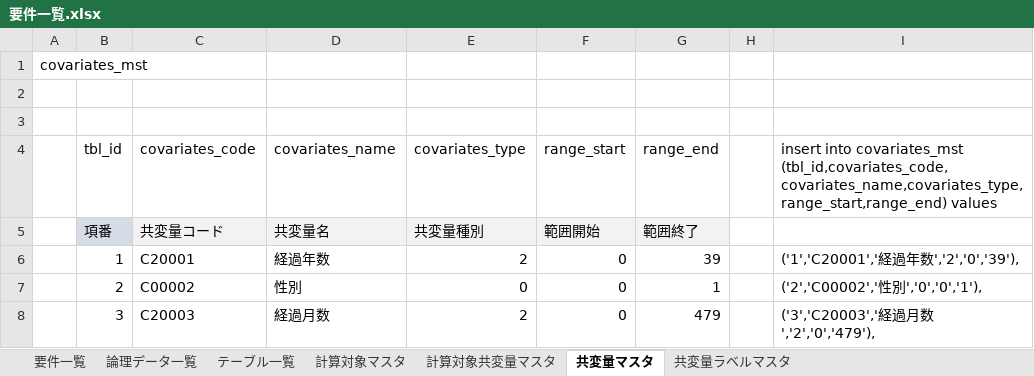
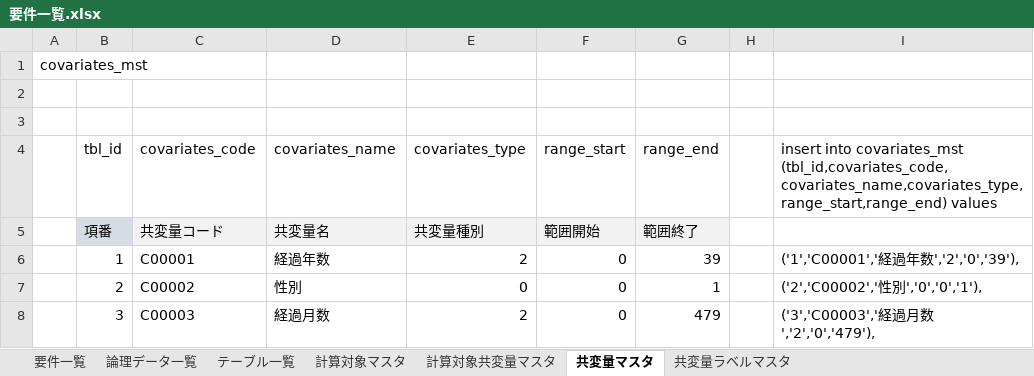
Before and after one commit to wjkanaya/research, an Excel workbook: sekkei/要件一覧.xlsx, sheet 共変量マスタ, drawn as a sheet; values as stored, in another font and other column widths than the file's, no borders; the diff names each change by its address in the sheet, - before the commit and + after, or states it on an @@ line.

```diff
--- a/sekkei/要件一覧.xlsx (sheet 共変量マスタ)
+++ b/sekkei/要件一覧.xlsx (sheet 共変量マスタ)
-C6 (covariates_code): C20001
+C6 (covariates_code): C00001
-I6: ('1','C20001','経過年数','2','0','39'),
+I6: ('1','C00001','経過年数','2','0','39'),
-C8 (covariates_code): C20003
+C8 (covariates_code): C00003
-I8: ('3','C20003','経過月数','2','0','479'),
+I8: ('3','C00003','経過月数','2','0','479'),
```
Also changed, not shown: 7 other files.
